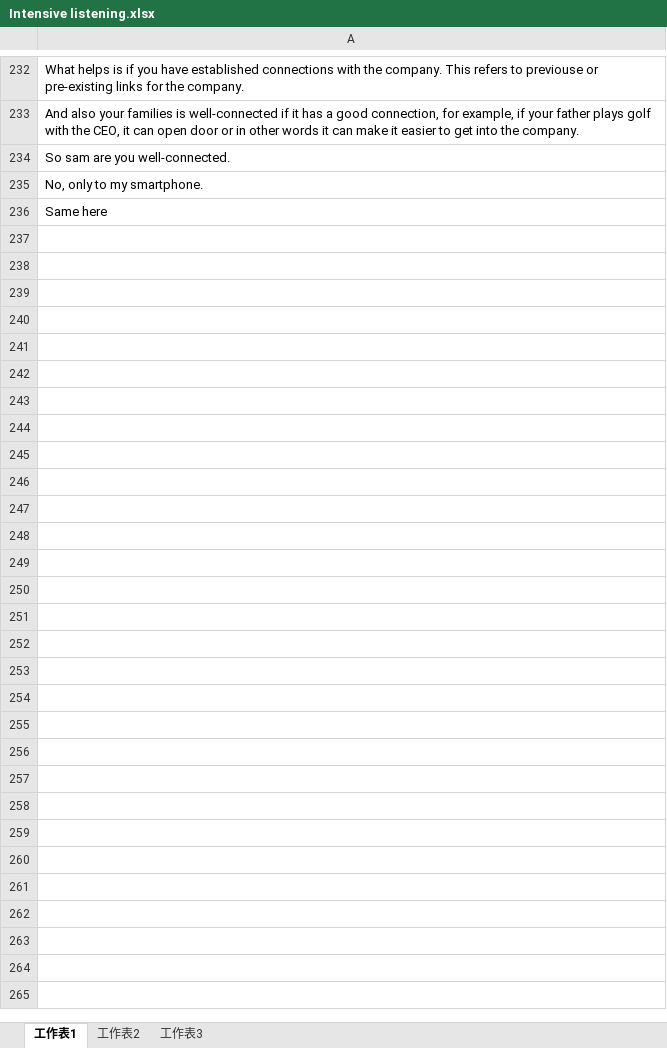
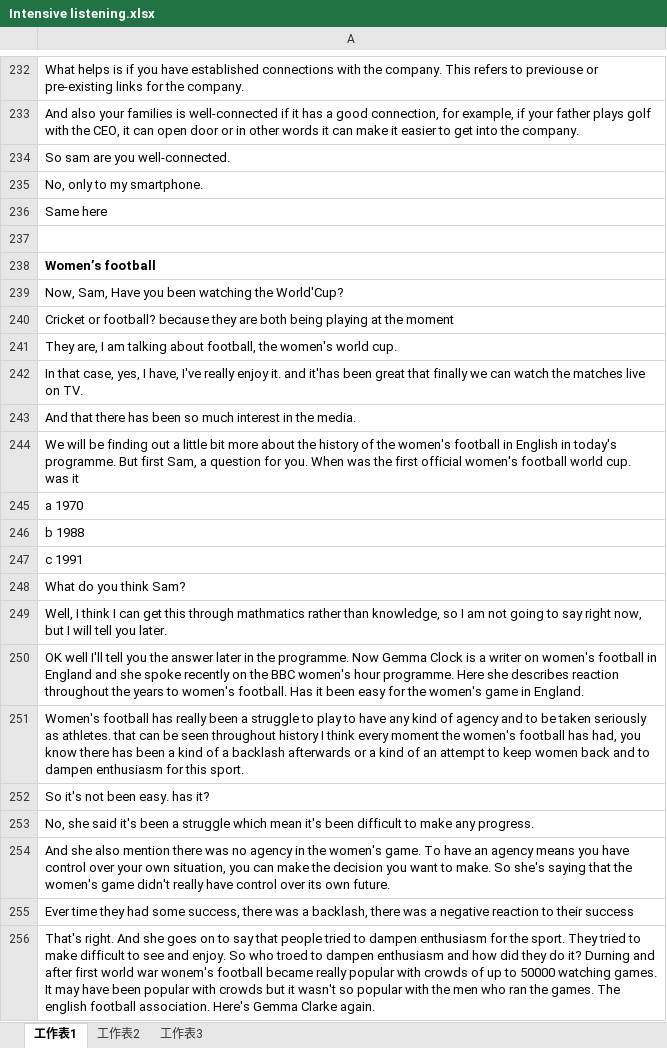
Before and after one commit to scozirge/Notes, an Excel workbook: Intensive listening.xlsx, sheet 工作表1, drawn as a sheet; only a part is shown, gaps mark what is left out; values as stored, in another font and other column widths than the file's, no borders; the diff names each change by its address in the sheet, - before the commit and + after, or states it on an @@ line.

```diff
--- a/Intensive listening.xlsx (sheet 工作表1)
+++ b/Intensive listening.xlsx (sheet 工作表1)
+row 237: (empty)
+row 238: Women’s football
+row 239: Now, Sam, Have you been watching the World'Cup?
+row 240: Cricket or football? because they are both being playing at the moment
+row 241: They are, I am talking about football, the women's world cup.
+row 242: In that case, yes, I have, I've really enjoy it. and it'has been great that finally we can watch the matches live on TV.
+row 243: And that there has been so much interest in the media.
+row 244: We will be finding out a little bit more about the history of the women's football in English in today's programme. But first Sam, a question for you. When was the first official women's football world cup. was it
+row 245: a 1970
+row 246: b 1988
+row 247: c 1991
+row 248: What do you think Sam?
+row 249: Well, I think I can get this through mathmatics rather than knowledge, so I am not going to say right now, but I will tell you later.
+row 250: OK well I'll tell you the answer later in the programme. Now Gemma Clock is a writer on women's football in England and she spoke recently on the BBC women's hour programme. Here she describes reaction throughout the years to women's football. Has it been easy for the women's game in England.
+row 251: Women's football has really been a struggle to play to have any kind of agency and to be taken seriously as athletes. that can be seen throughout history I think every moment the women's football has had, you know there has been a kind of a backlash afterwards or a kind of an attempt to keep women back and to dampen enthusiasm for this sport.
+row 252: So it's not been easy. has it?
+row 253: No, she said it's been a struggle which mean it's been difficult to make any progress.
+row 254: And she also mention there was no agency in the women's game. To have an agency means you have control over your own situation, you can make the decision you want to make. So she's saying that the women's game didn't really have control over its own future.
+row 255: Ever time they had some success, there was a backlash, there was a negative reaction to their success
+row 256: That's right. And she goes on to say that people tried to dampen enthusiasm for the sport. They tried to make difficult to see and enjoy. So who troed to dampen enthusiasm and how did they do it? Durning and after first world war wonem's football became really popular with crowds of up to 50000 watching games. It may have been popular with crowds but it wasn't so popular with the men who ran the games. The english football association. Here's Gemma Clarke again.
```
Also changed, not shown: 素材整理/音樂紀錄表.xlsx.
